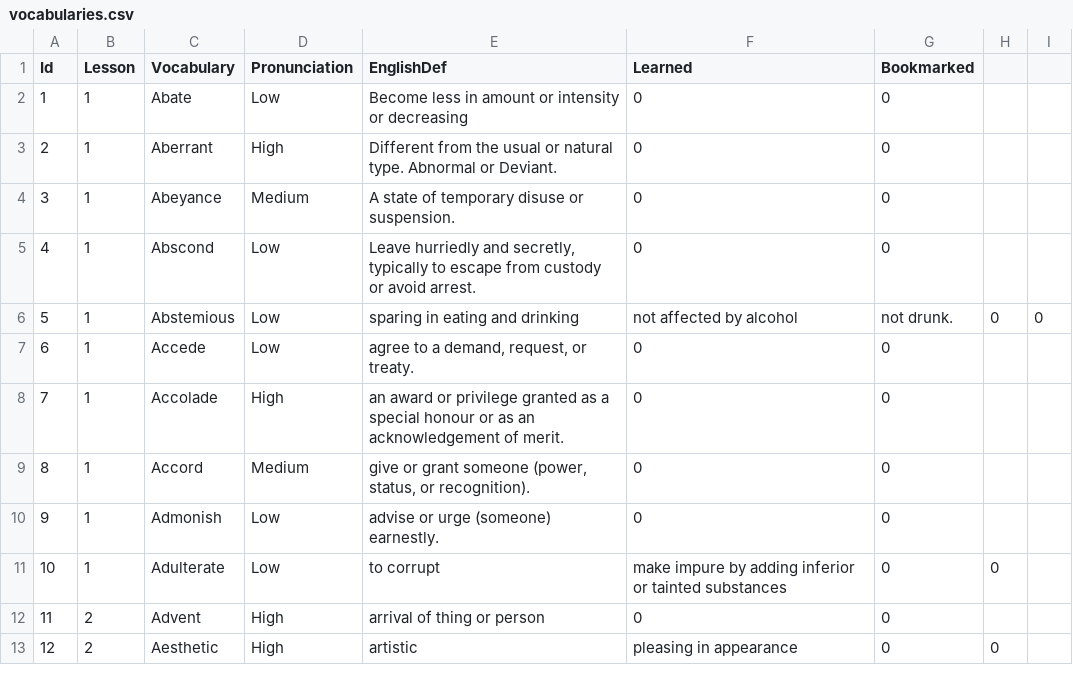
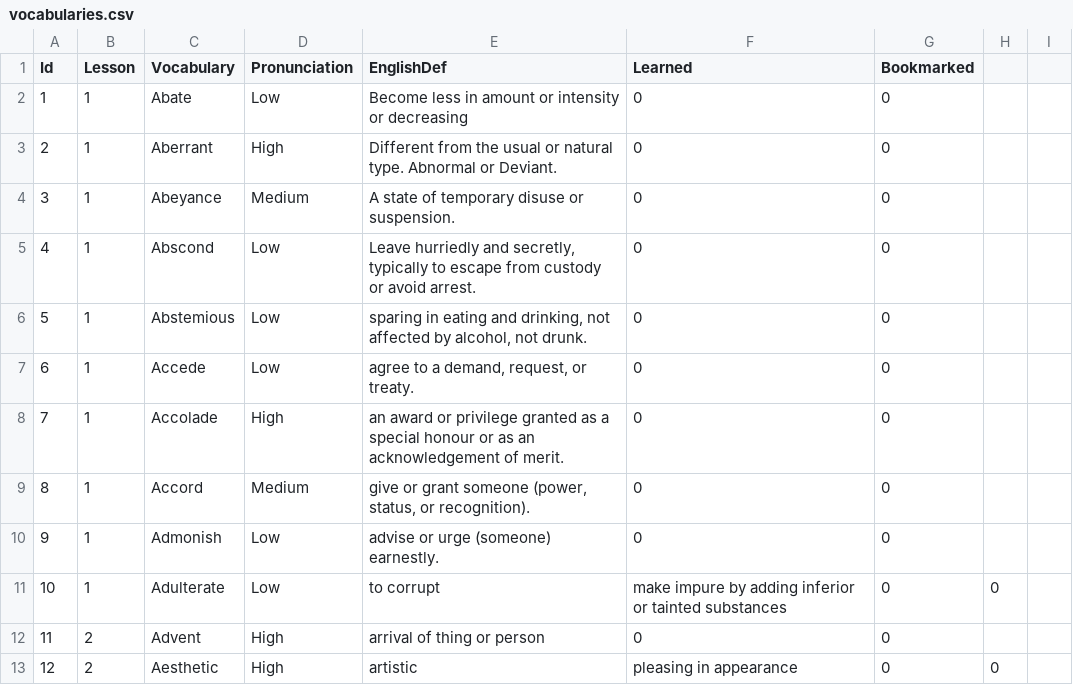
Before and after one commit to zohaltech/GreWords, a CSV file: app/src/main/assets/data/vocabularies.csv, drawn as a sheet; only a part is shown.

```diff
--- a/app/src/main/assets/data/vocabularies.csv
+++ b/app/src/main/assets/data/vocabularies.csv
@@ -5,3 +5,3 @@ Id;Lesson;Vocabulary;Pronunciation;EnglishDef;Learned;Bookmarked
 4;1;Abscond;Low;Leave hurriedly and secretly, typically to escape from custody or avoid arrest.;0;0
-5;1;Abstemious;Low;sparing in eating and drinking; not affected by alcohol; not drunk.;0;0
+5;1;Abstemious;Low;sparing in eating and drinking, not affected by alcohol, not drunk.;0;0
 6;1;Accede;Low;agree to a demand, request, or treaty.;0;0
```
Also changed, not shown: 2 other files.
